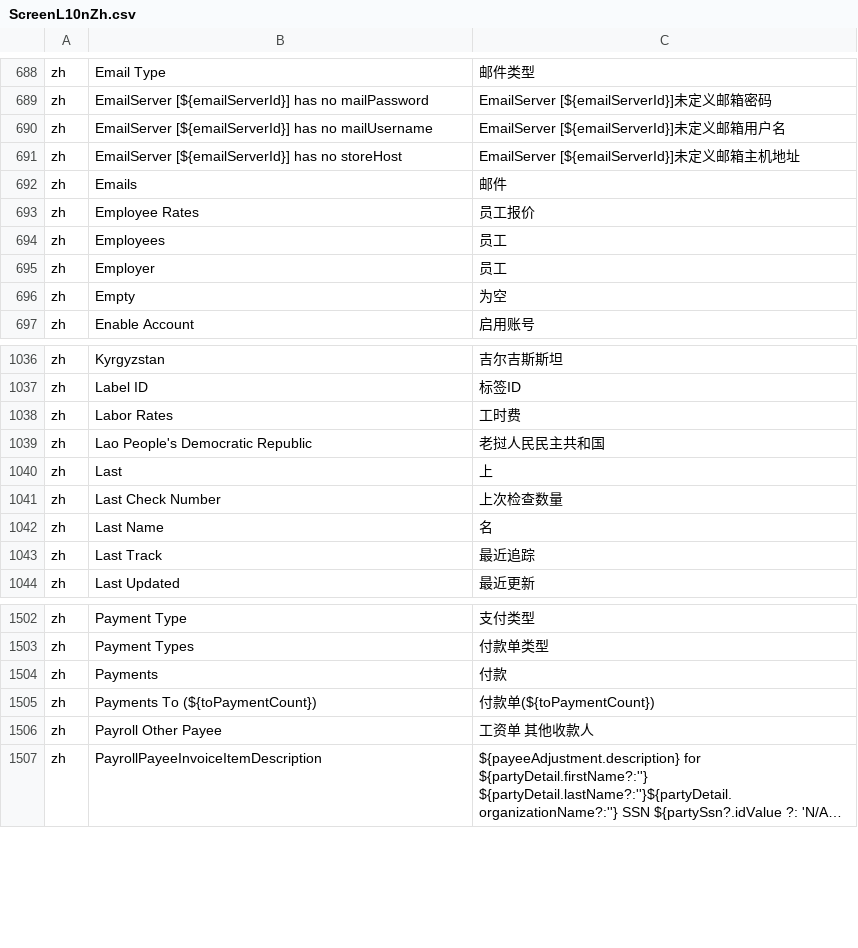
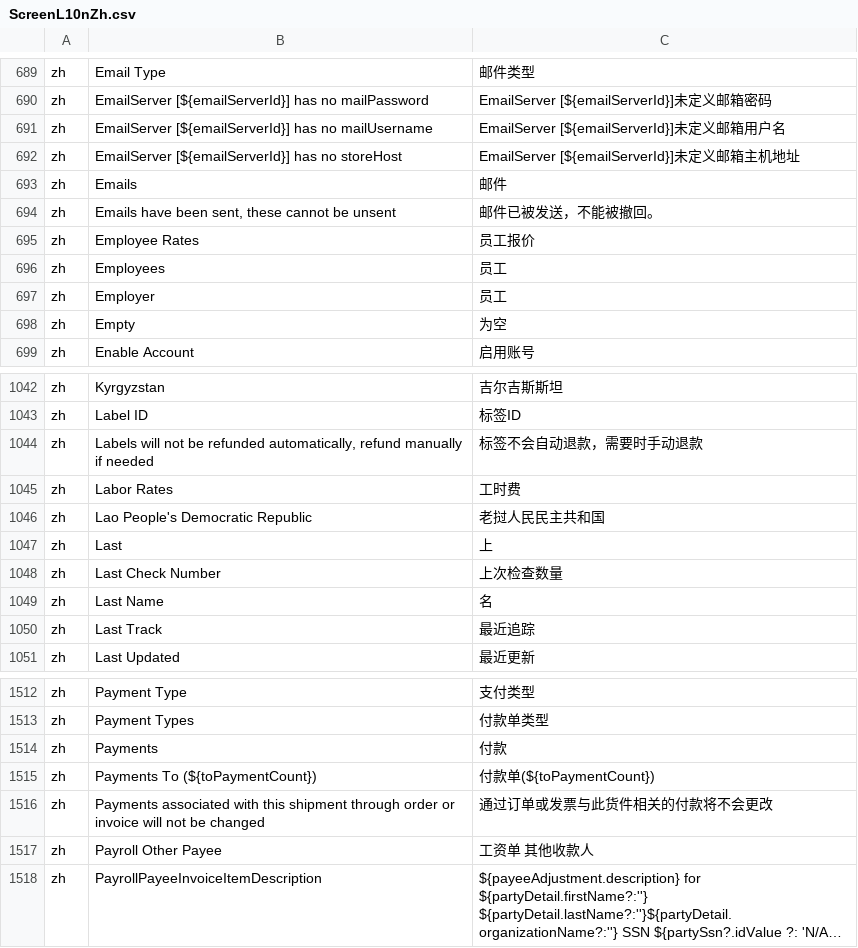
Before and after one commit to hellozhangwei/moqui-zapps, a CSV file: data/ScreenL10nZh.csv, drawn as a sheet; only a part is shown, gaps mark what is left out; long unchanged cells end in …; the diff covers the shown part only.

```diff
--- a/data/ScreenL10nZh.csv
+++ b/data/ScreenL10nZh.csv
@@ -692,2 +693,3 @@ zh,EmailServer [${emailServerId}] has no storeHost,EmailServer [${emailServerId}
 zh,Emails,邮件
+zh,"Emails have been sent, these cannot be unsent",邮件已被发送，不能被撤回。
 zh,Employee Rates,员工报价
@@ -1037,2 +1043,3 @@ zh,Kyrgyzstan,吉尔吉斯斯坦
 zh,Label ID,标签ID
+zh,"Labels will not be refunded automatically, refund manually if needed",标签不会自动退款，需要时手动退款
 zh,Labor Rates,工时费
@@ -1505,2 +1515,3 @@ zh,Payments,付款
 zh,Payments To (${toPaymentCount}),付款单(${toPaymentCount})
+zh,Payments associated with this shipment through order or invoice will not be changed,通过订单或发票与此货件相关的付款将不会更改
 zh,Payroll Other Payee,工资单 其他收款人
```
Also changed, not shown: 12 added rows elsewhere in this file.
